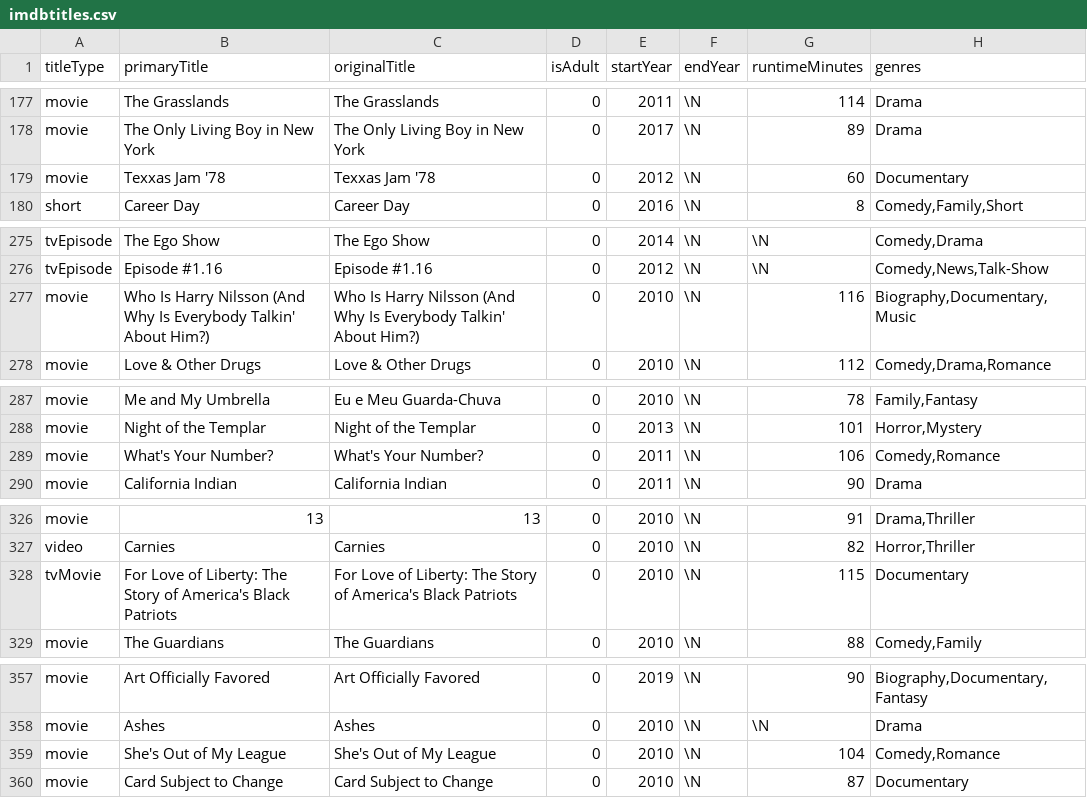
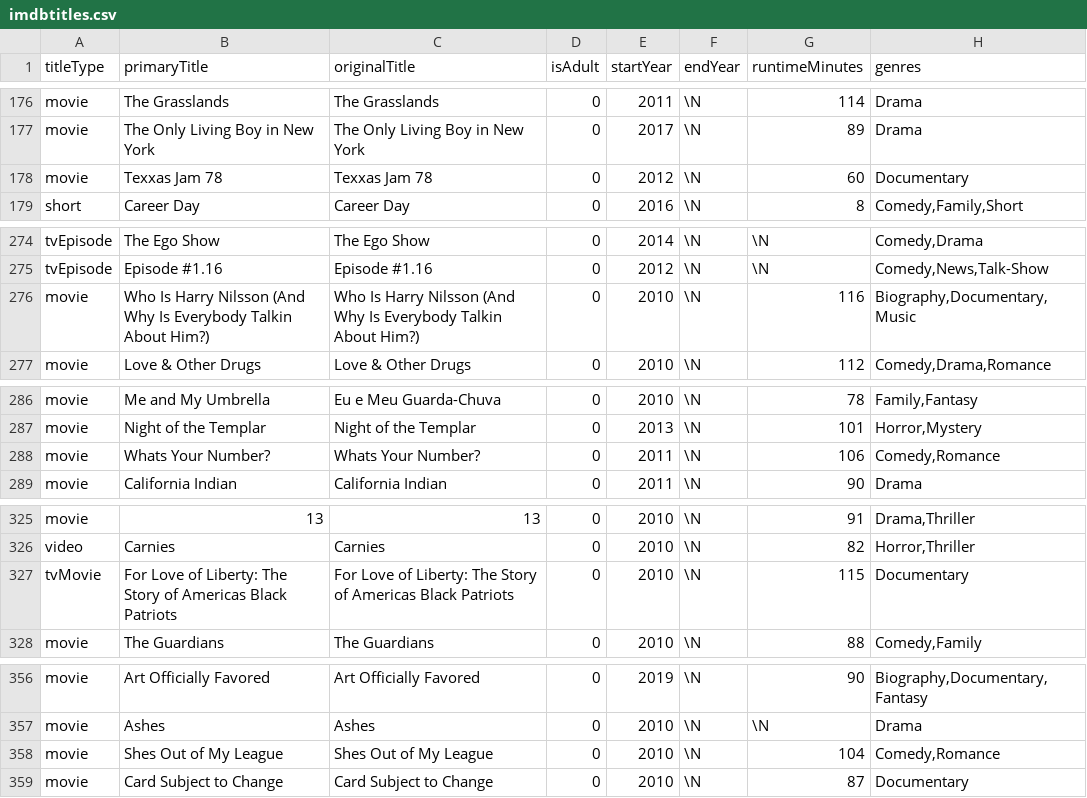
Before and after one commit to deviljin112/Python-SQL, a CSV file: pyodbc_task/imdbtitles.csv, drawn as a sheet; only a part is shown, gaps mark what is left out; the diff covers the shown part only.

```diff
--- a/pyodbc_task/imdbtitles.csv
+++ b/pyodbc_task/imdbtitles.csv
@@ -178,3 +177,3 @@ movie,The Grasslands,The Grasslands,0,2011,\N,114,Drama
 movie,The Only Living Boy in New York,The Only Living Boy in New York,0,2017,\N,89,Drama
-movie,Texxas Jam '78,Texxas Jam '78,0,2012,\N,60,Documentary
+movie,Texxas Jam 78,Texxas Jam 78,0,2012,\N,60,Documentary
 short,Career Day,Career Day,0,2016,\N,8,"Comedy,Family,Short"
@@ -276,3 +275,3 @@ tvEpisode,The Ego Show,The Ego Show,0,2014,\N,\N,"Comedy,Drama"
 tvEpisode,Episode #1.16,Episode #1.16,0,2012,\N,\N,"Comedy,News,Talk-Show"
-movie,Who Is Harry Nilsson (And Why Is Everybody Talkin' About Him?),Who Is Harry Nilsson (And Why Is Everybody Talkin' About Him?),0,2010,\N,116,"Biography,Documentary,Music"
+movie,Who Is Harry Nilsson (And Why Is Everybody Talkin About Him?),Who Is Harry Nilsson (And Why Is Everybody Talkin About Him?),0,2010,\N,116,"Biography,Documentary,Music"
 movie,Love & Other Drugs,Love & Other Drugs,0,2010,\N,112,"Comedy,Drama,Romance"
@@ -288,3 +287,3 @@ movie,Me and My Umbrella,Eu e Meu Guarda-Chuva,0,2010,\N,78,"Family,Fantasy"
 movie,Night of the Templar,Night of the Templar,0,2013,\N,101,"Horror,Mystery"
-movie,What's Your Number?,What's Your Number?,0,2011,\N,106,"Comedy,Romance"
+movie,Whats Your Number?,Whats Your Number?,0,2011,\N,106,"Comedy,Romance"
 movie,California Indian,California Indian,0,2011,\N,90,Drama
@@ -327,3 +326,3 @@ movie,13,13,0,2010,\N,91,"Drama,Thriller"
 video,Carnies,Carnies,0,2010,\N,82,"Horror,Thriller"
-tvMovie,For Love of Liberty: The Story of America's Black Patriots,For Love of Liberty: The Story of America's Black Patriots,0,2010,\N,115,Documentary
+tvMovie,For Love of Liberty: The Story of Americas Black Patriots,For Love of Liberty: The Story of Americas Black Patriots,0,2010,\N,115,Documentary
 movie,The Guardians,The Guardians,0,2010,\N,88,"Comedy,Family"
@@ -358,3 +357,3 @@ movie,Art Officially Favored,Art Officially Favored,0,2019,\N,90,"Biography,Docu
 movie,Ashes,Ashes,0,2010,\N,\N,Drama
-movie,She's Out of My League,She's Out of My League,0,2010,\N,104,"Comedy,Romance"
+movie,Shes Out of My League,Shes Out of My League,0,2010,\N,104,"Comedy,Romance"
 movie,Card Subject to Change,Card Subject to Change,0,2010,\N,87,Documentary
```
Also changed, not shown: 1 removed row and 61 edited cells elsewhere in this file, 1 other file.
